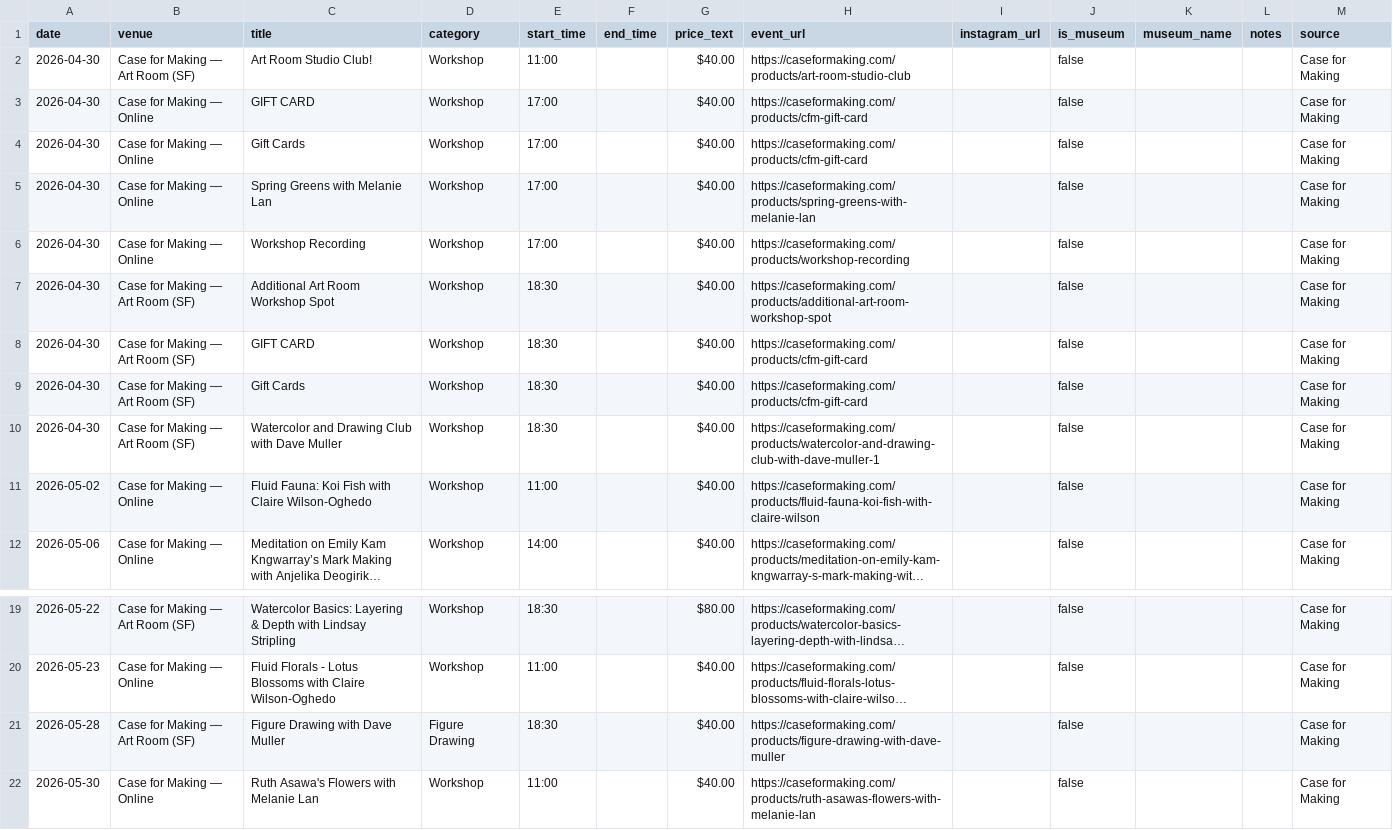
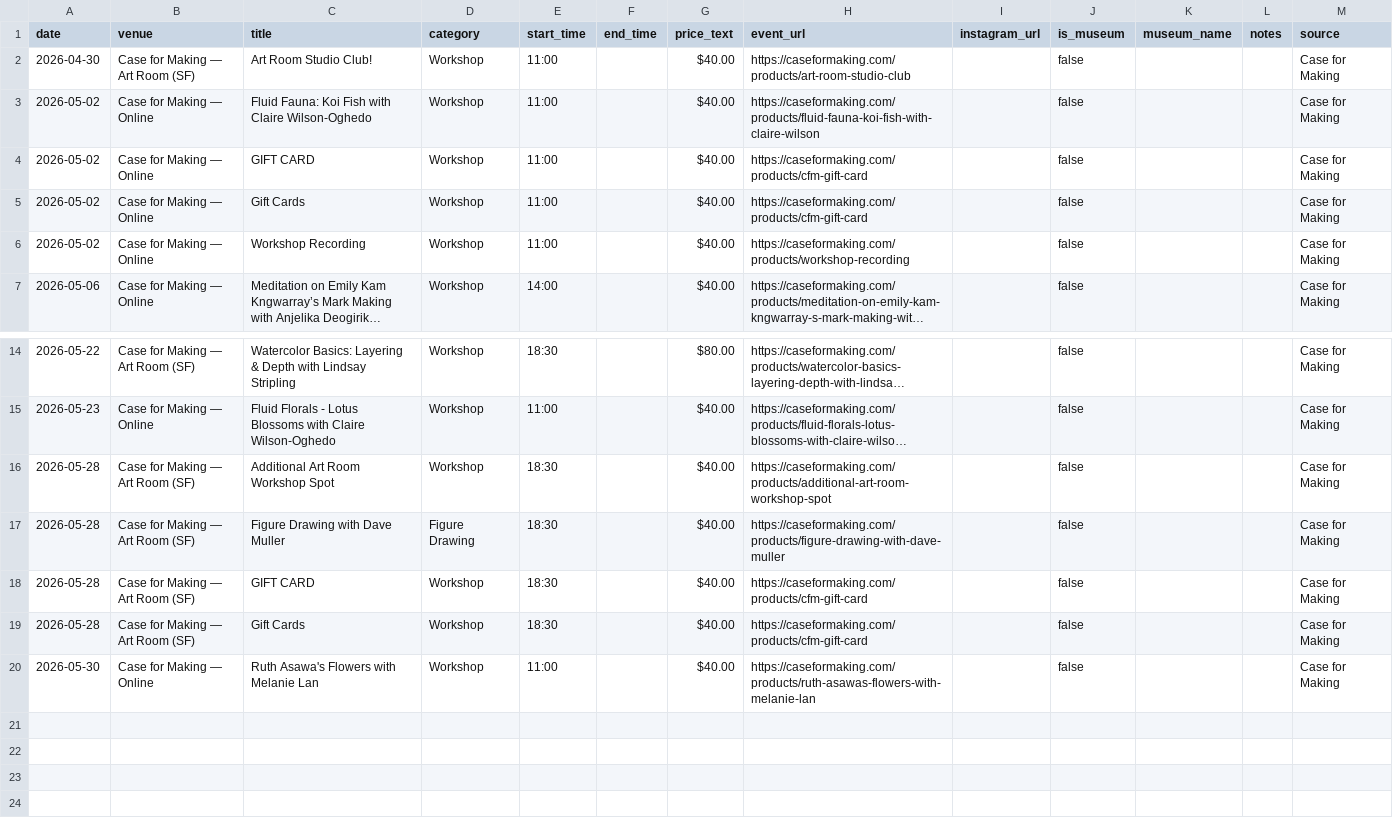
Before and after one commit to obstacleb/artlinks-data, a CSV file: case_events.csv, drawn as a sheet; only a part is shown, gaps mark what is left out; long unchanged cells end in …; removed rows and columns are numbered as before the commit, all else as after; the diff names each change by its address in the sheet, - before the commit and + after, or states it on an @@ line.

Commit message:
Update Case for Making events CSV

```diff
--- a/case_events.csv
+++ b/case_events.csv
-row 3: 2026-04-30 | Case for Making — Online | GIFT CARD | Workshop | 17:00 |  | $40.00 | https://caseformaking.com/products/cfm-gift-card |  | false |  |  | Case for Making
-row 4: 2026-04-30 | Case for Making — Online | Gift Cards | Workshop | 17:00 |  | $40.00 | https://caseformaking.com/products/cfm-gift-card |  | false |  |  | Case for Making
-row 5: 2026-04-30 | Case for Making — Online | Spring Greens with Melanie Lan | Workshop | 17:00 |  | $40.00 | https://caseformaking.com/products/spring-greens-with-melanie-lan |  | false |  |  | Case for Making
-row 6: 2026-04-30 | Case for Making — Online | Workshop Recording | Workshop | 17:00 |  | $40.00 | https://caseformaking.com/products/workshop-recording |  | false |  |  | Case for Making
-row 7: 2026-04-30 | Case for Making — Art Room (SF) | Additional Art Room Workshop Spot | Workshop | 18:30 |  | $40.00 | https://caseformaking.com/products/additional-art-room-workshop-spot |  | false |  |  | Case for Making
-row 8: 2026-04-30 | Case for Making — Art Room (SF) | GIFT CARD | Workshop | 18:30 |  | $40.00 | https://caseformaking.com/products/cfm-gift-card |  | false |  |  | Case for Making
-row 9: 2026-04-30 | Case for Making — Art Room (SF) | Gift Cards | Workshop | 18:30 |  | $40.00 | https://caseformaking.com/products/cfm-gift-card |  | false |  |  | Case for Making
-row 10: 2026-04-30 | Case for Making — Art Room (SF) | Watercolor and Drawing Club with Dave Muller | Workshop | 18:30 |  | $40.00 | https://caseformaking.com/products/watercolor-and-drawing-club-with-dave-muller-1 |  | false |  |  | Case for Making
+row 4: 2026-05-02 | Case for Making — Online | GIFT CARD | Workshop | 11:00 |  | $40.00 | https://caseformaking.com/products/cfm-gift-card |  | false |  |  | Case for Making
+row 5: 2026-05-02 | Case for Making — Online | Gift Cards | Workshop | 11:00 |  | $40.00 | https://caseformaking.com/products/cfm-gift-card |  | false |  |  | Case for Making
+row 6: 2026-05-02 | Case for Making — Online | Workshop Recording | Workshop | 11:00 |  | $40.00 | https://caseformaking.com/products/workshop-recording |  | false |  |  | Case for Making
+row 16: 2026-05-28 | Case for Making — Art Room (SF) | Additional Art Room Workshop Spot | Workshop | 18:30 |  | $40.00 | https://caseformaking.com/products/additional-art-room-workshop-spot |  | false |  |  | Case for Making
+row 18: 2026-05-28 | Case for Making — Art Room (SF) | GIFT CARD | Workshop | 18:30 |  | $40.00 | https://caseformaking.com/products/cfm-gift-card |  | false |  |  | Case for Making
+row 19: 2026-05-28 | Case for Making — Art Room (SF) | Gift Cards | Workshop | 18:30 |  | $40.00 | https://caseformaking.com/products/cfm-gift-card |  | false |  |  | Case for Making
```
